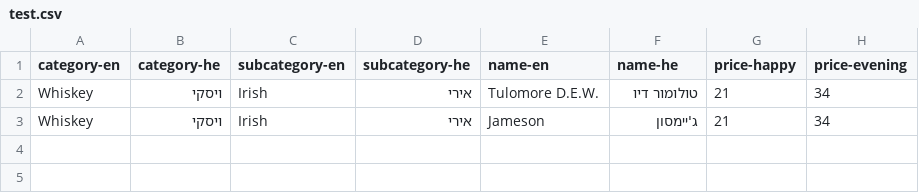
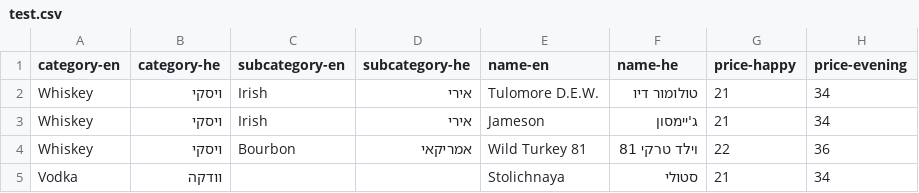
Before and after one commit to shmopik/dynamic-test, a CSV file: test.csv, drawn as a sheet; the diff names each change by its address in the sheet, - before the commit and + after, or states it on an @@ line.

Commit message:
Update test.csv

```diff
--- a/test.csv
+++ b/test.csv
+row 4: Whiskey | ויסקי | Bourbon | אמריקאי | Wild Turkey 81 | וילד טרקי 81 | 22 | 36
+row 5: Vodka | וודקה |  |  | Stolichnaya | סטולי | 21 | 34
```
